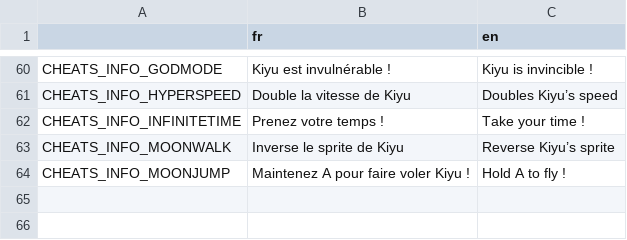
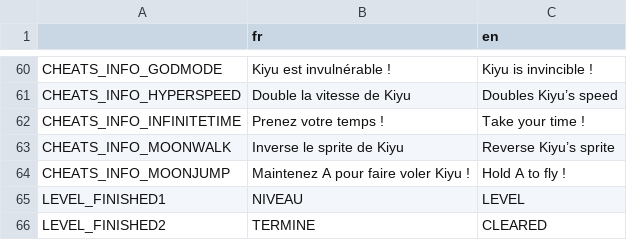
Before and after one commit to djalexkidd/kiyus-revenge, a CSV file: translation/locale.csv, drawn as a sheet; only a part is shown, gaps mark what is left out.

```diff
--- a/translation/locale.csv
+++ b/translation/locale.csv
@@ -64 +64,3 @@ CHEATS_INFO_MOONWALK,Inverse le sprite de Kiyu,Reverse Kiyu’s sprite
 CHEATS_INFO_MOONJUMP,Maintenez A pour faire voler Kiyu !,Hold A to fly !
+LEVEL_FINISHED1,NIVEAU,LEVEL
+LEVEL_FINISHED2,TERMINE,CLEARED
```
Also changed, not shown: 2 other files.
